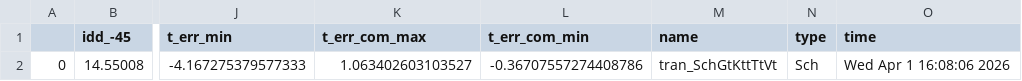
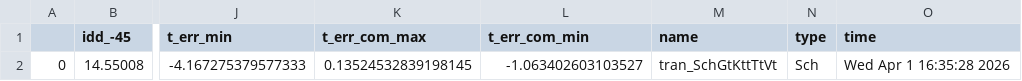
Before and after one commit to analogicus/lelo_gr04_sky130a, a CSV file: sim/LELO_GR04/results/tran_Sch_typical.csv, drawn as a sheet; only a part is shown, gaps mark what is left out; the diff names each change by its address in the sheet, - before the commit and + after, or states it on an @@ line.

Commit message:
Simulations: incorrect typical Sch

```diff
--- a/sim/LELO_GR04/results/tran_Sch_typical.csv
+++ b/sim/LELO_GR04/results/tran_Sch_typical.csv
-K2 (t_err_com_max): 1.063402603103527
+K2 (t_err_com_max): 0.13524532839198145
-L2 (t_err_com_min): -0.36707557274408786
+L2 (t_err_com_min): -1.063402603103527
-O2 (time): Wed Apr 1 16:08:06 2026
+O2 (time): Wed Apr 1 16:35:28 2026
```
Also changed, not shown: 4 other files.
